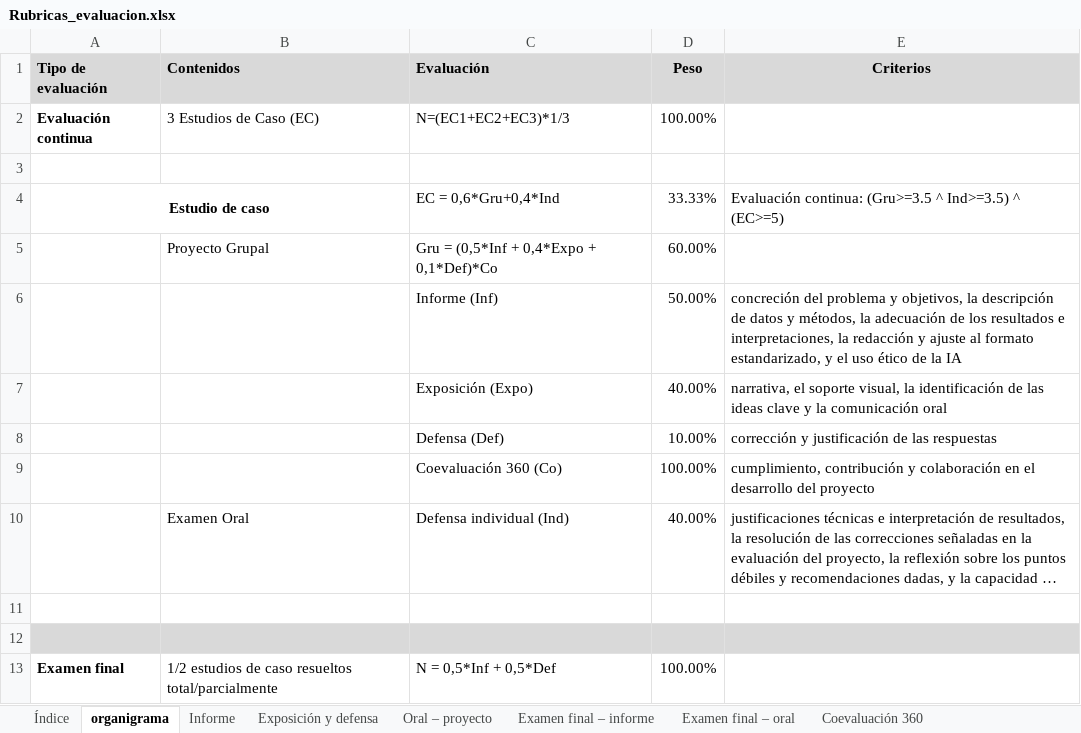
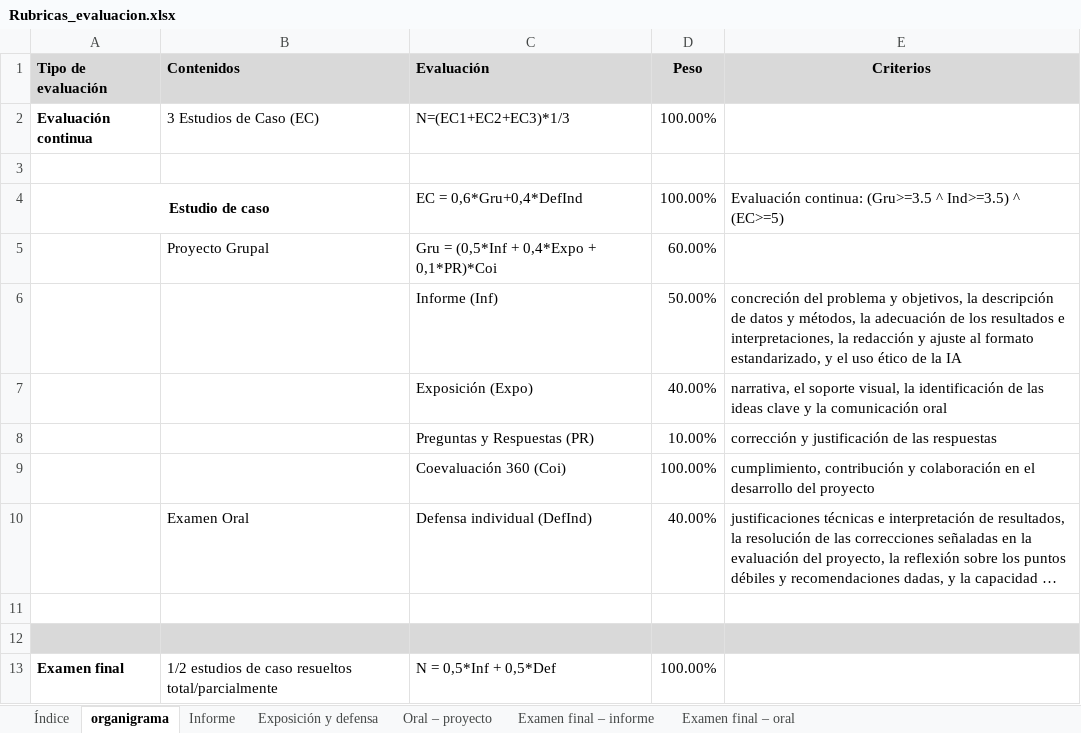
Before and after one commit to asunmayoral/GLM, an Excel workbook: evaluacion/Rubricas_evaluacion.xlsx, sheet organigrama, drawn as a sheet; only a part is shown; long unchanged cells end in …; values as stored, in another font and other column widths than the file's, no borders; charts and pictures not drawn; the diff names each change by its address in the sheet, - before the commit and + after, or states it on an @@ line.

```diff
--- a/evaluacion/Rubricas_evaluacion.xlsx (sheet organigrama)
+++ b/evaluacion/Rubricas_evaluacion.xlsx (sheet organigrama)
-sheet tab: Coevaluación 360
-C4 (Evaluación): EC = 0,6*Gru+0,4*Ind
+C4 (Evaluación): EC = 0,6*Gru+0,4*DefInd
-D4 (Peso): 33.33%
+D4 (Peso): 100.00%
-C5 (Evaluación): Gru = (0,5*Inf + 0,4*Expo + 0,1*Def)*Co
+C5 (Evaluación): Gru = (0,5*Inf + 0,4*Expo + 0,1*PR)*Coi
-C8 (Evaluación): Defensa (Def)
+C8 (Evaluación): Preguntas y Respuestas (PR)
-C9 (Evaluación): Coevaluación 360 (Co)
+C9 (Evaluación): Coevaluación 360 (Coi)
-C10 (Evaluación): Defensa individual (Ind)
+C10 (Evaluación): Defensa individual (DefInd)
```
Also changed, not shown: sheet Exposición y defensa, charts or pictures, 56 other files.
